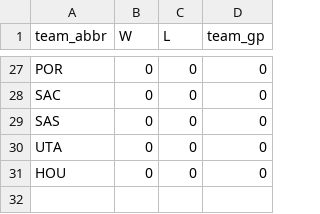
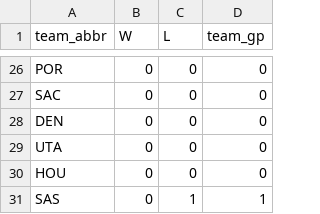
Before and after one commit to entropyisrude/nba-luck-adjustment, a CSV file: data/bbref_team_gp_2627.csv, drawn as a sheet; only a part is shown, gaps mark what is left out; the diff covers the shown part only.

```diff
--- a/data/bbref_team_gp_2627.csv
+++ b/data/bbref_team_gp_2627.csv
@@ -28,4 +27,5 @@ POR,0,0,0
 SAC,0,0,0
-SAS,0,0,0
+DEN,0,0,0
 UTA,0,0,0
 HOU,0,0,0
+SAS,0,1,1
```
Also changed, not shown: 5 added rows, 6 removed rows, 1 moved row and 1 edited cell elsewhere in this file, data/player_state.csv, 21 other files.
